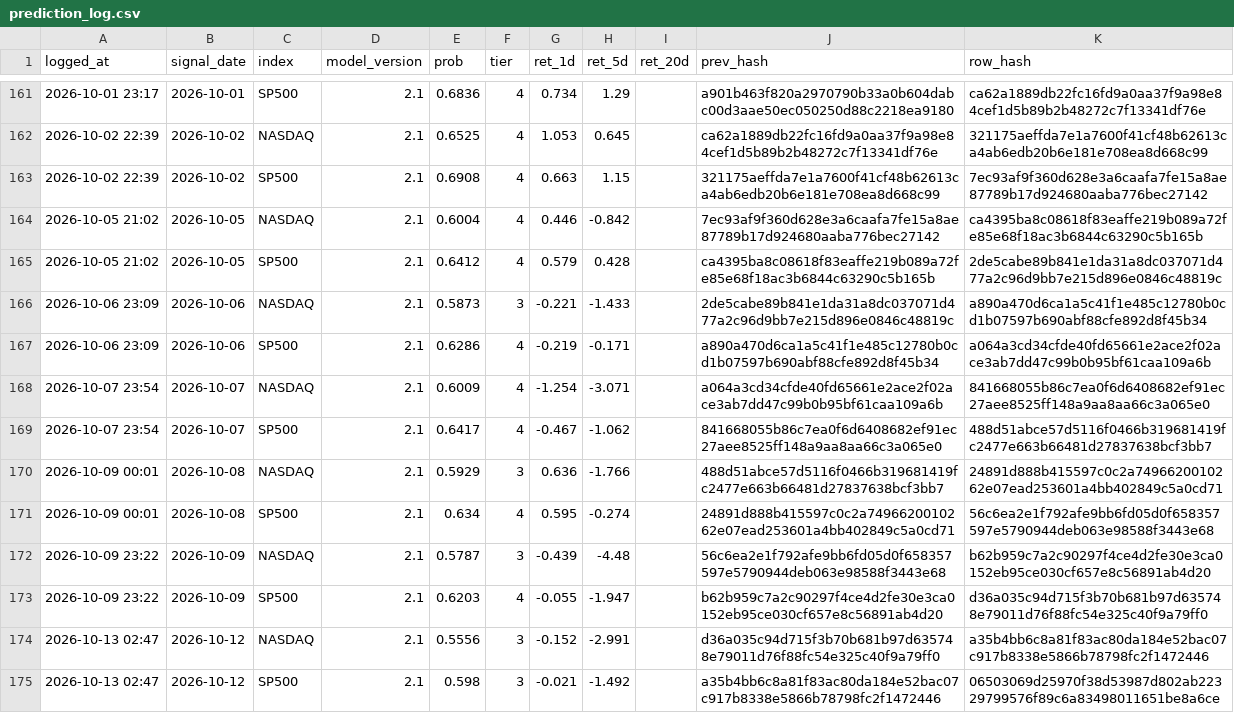
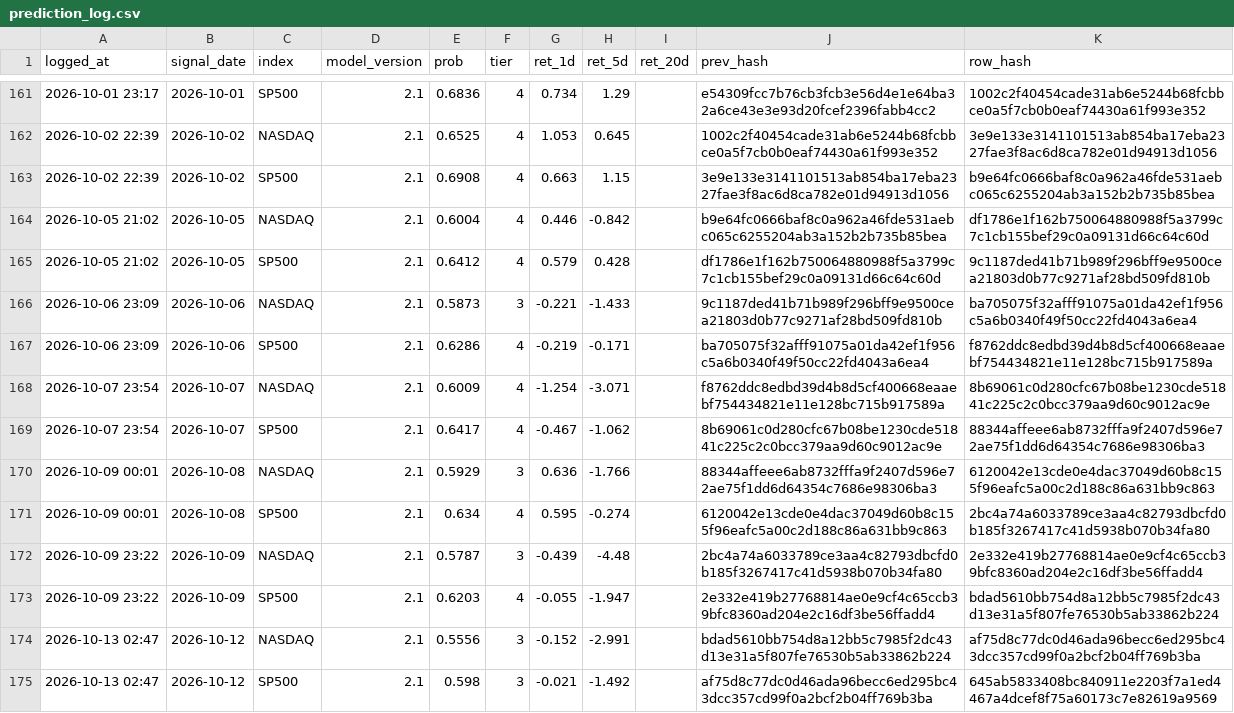
Before and after one commit to Vambrocop/valpha-lab, a CSV file: market-analysis/data/processed/prediction_log.csv, drawn as a sheet; only a part is shown, gaps mark what is left out; the diff covers the shown part only.

```diff
--- a/market-analysis/data/processed/prediction_log.csv
+++ b/market-analysis/data/processed/prediction_log.csv
@@ -161,15 +161,15 @@ logged_at,signal_date,index,model_version,prob,tier,ret_1d,ret_5d,ret_20d,prev_h
-2026-10-01 23:17,2026-10-01,SP500,2.1,0.6836,4,0.734,1.29,,a901b463f820a2970790b33a0b604dabc00d3aae50ec050250d88c2218ea9180,ca62a1889db22fc16fd9a0aa37f9a98e84cef1d5b89b2b48272c7f13341df76e
-2026-10-02 22:39,2026-10-02,NASDAQ,2.1,0.6525,4,1.053,0.645,,ca62a1889db22fc16fd9a0aa37f9a98e84cef1d5b89b2b48272c7f13341df76e,321175aeffda7e1a7600f41cf48b62613ca4ab6edb20b6e181e708ea8d668c99
-2026-10-02 22:39,2026-10-02,SP500,2.1,0.6908,4,0.663,1.15,,321175aeffda7e1a7600f41cf48b62613ca4ab6edb20b6e181e708ea8d668c99,7ec93af9f360d628e3a6caafa7fe15a8ae87789b17d924680aaba776bec27142
-2026-10-05 21:02,2026-10-05,NASDAQ,2.1,0.6004,4,0.446,-0.842,,7ec93af9f360d628e3a6caafa7fe15a8ae87789b17d924680aaba776bec27142,ca4395ba8c08618f83eaffe219b089a72fe85e68f18ac3b6844c63290c5b165b
-2026-10-05 21:02,2026-10-05,SP500,2.1,0.6412,4,0.579,0.428,,ca4395ba8c08618f83eaffe219b089a72fe85e68f18ac3b6844c63290c5b165b,2de5cabe89b841e1da31a8dc037071d477a2c96d9bb7e215d896e0846c48819c
-2026-10-06 23:09,2026-10-06,NASDAQ,2.1,0.5873,3,-0.221,-1.433,,2de5cabe89b841e1da31a8dc037071d477a2c96d9bb7e215d896e0846c48819c,a890a470d6ca1a5c41f1e485c12780b0cd1b07597b690abf88cfe892d8f45b34
-2026-10-06 23:09,2026-10-06,SP500,2.1,0.6286,4,-0.219,-0.171,,a890a470d6ca1a5c41f1e485c12780b0cd1b07597b690abf88cfe892d8f45b34,a064a3cd34cfde40fd65661e2ace2f02ace3ab7dd47c99b0b95bf61caa109a6b
-2026-10-07 23:54,2026-10-07,NASDAQ,2.1,0.6009,4,-1.254,-3.071,,a064a3cd34cfde40fd65661e2ace2f02ace3ab7dd47c99b0b95bf61caa109a6b,841668055b86c7ea0f6d6408682ef91ec27aee8525ff148a9aa8aa66c3a065e0
-2026-10-07 23:54,2026-10-07,SP500,2.1,0.6417,4,-0.467,-1.062,,841668055b86c7ea0f6d6408682ef91ec27aee8525ff148a9aa8aa66c3a065e0,488d51abce57d5116f0466b319681419fc2477e663b66481d27837638bcf3bb7
-2026-10-09 00:01,2026-10-08,NASDAQ,2.1,0.5929,3,0.636,-1.766,,488d51abce57d5116f0466b319681419fc2477e663b66481d27837638bcf3bb7,24891d888b415597c0c2a7496620010262e07ead253601a4bb402849c5a0cd71
-2026-10-09 00:01,2026-10-08,SP500,2.1,0.634,4,0.595,-0.274,,24891d888b415597c0c2a7496620010262e07ead253601a4bb402849c5a0cd71,56c6ea2e1f792afe9bb6fd05d0f658357597e5790944deb063e98588f3443e68
-2026-10-09 23:22,2026-10-09,NASDAQ,2.1,0.5787,3,-0.439,-4.48,,56c6ea2e1f792afe9bb6fd05d0f658357597e5790944deb063e98588f3443e68,b62b959c7a2c90297f4ce4d2fe30e3ca0152eb95ce030cf657e8c56891ab4d20
-2026-10-09 23:22,2026-10-09,SP500,2.1,0.6203,4,-0.055,-1.947,,b62b959c7a2c90297f4ce4d2fe30e3ca0152eb95ce030cf657e8c56891ab4d20,d36a035c94d715f3b70b681b97d635748e79011d76f88fc54e325c40f9a79ff0
-2026-10-13 02:47,2026-10-12,NASDAQ,2.1,0.5556,3,-0.152,-2.991,,d36a035c94d715f3b70b681b97d635748e79011d76f88fc54e325c40f9a79ff0,a35b4bb6c8a81f83ac80da184e52bac07c917b8338e5866b78798fc2f1472446
-2026-10-13 02:47,2026-10-12,SP500,2.1,0.598,3,-0.021,-1.492,,a35b4bb6c8a81f83ac80da184e52bac07c917b8338e5866b78798fc2f1472446,06503069d25970f38d53987d802ab22329799576f89c6a83498011651be8a6ce
+2026-10-01 23:17,2026-10-01,SP500,2.1,0.6836,4,0.734,1.29,,e54309fcc7b76cb3fcb3e56d4e1e64ba32a6ce43e3e93d20fcef2396fabb4cc2,1002c2f40454cade31ab6e5244b68fcbbce0a5f7cb0b0eaf74430a61f993e352
+2026-10-02 22:39,2026-10-02,NASDAQ,2.1,0.6525,4,1.053,0.645,,1002c2f40454cade31ab6e5244b68fcbbce0a5f7cb0b0eaf74430a61f993e352,3e9e133e3141101513ab854ba17eba2327fae3f8ac6d8ca782e01d94913d1056
+2026-10-02 22:39,2026-10-02,SP500,2.1,0.6908,4,0.663,1.15,,3e9e133e3141101513ab854ba17eba2327fae3f8ac6d8ca782e01d94913d1056,b9e64fc0666baf8c0a962a46fde531aebc065c6255204ab3a152b2b735b85bea
+2026-10-05 21:02,2026-10-05,NASDAQ,2.1,0.6004,4,0.446,-0.842,,b9e64fc0666baf8c0a962a46fde531aebc065c6255204ab3a152b2b735b85bea,df1786e1f162b750064880988f5a3799c7c1cb155bef29c0a09131d66c64c60d
+2026-10-05 21:02,2026-10-05,SP500,2.1,0.6412,4,0.579,0.428,,df1786e1f162b750064880988f5a3799c7c1cb155bef29c0a09131d66c64c60d,9c1187ded41b71b989f296bff9e9500cea21803d0b77c9271af28bd509fd810b
+2026-10-06 23:09,2026-10-06,NASDAQ,2.1,0.5873,3,-0.221,-1.433,,9c1187ded41b71b989f296bff9e9500cea21803d0b77c9271af28bd509fd810b,ba705075f32afff91075a01da42ef1f956c5a6b0340f49f50cc22fd4043a6ea4
+2026-10-06 23:09,2026-10-06,SP500,2.1,0.6286,4,-0.219,-0.171,,ba705075f32afff91075a01da42ef1f956c5a6b0340f49f50cc22fd4043a6ea4,f8762ddc8edbd39d4b8d5cf400668eaaebf754434821e11e128bc715b917589a
+2026-10-07 23:54,2026-10-07,NASDAQ,2.1,0.6009,4,-1.254,-3.071,,f8762ddc8edbd39d4b8d5cf400668eaaebf754434821e11e128bc715b917589a,8b69061c0d280cfc67b08be1230cde51841c225c2c0bcc379aa9d60c9012ac9e
+2026-10-07 23:54,2026-10-07,SP500,2.1,0.6417,4,-0.467,-1.062,,8b69061c0d280cfc67b08be1230cde51841c225c2c0bcc379aa9d60c9012ac9e,88344affeee6ab8732fffa9f2407d596e72ae75f1dd6d64354c7686e98306ba3
+2026-10-09 00:01,2026-10-08,NASDAQ,2.1,0.5929,3,0.636,-1.766,,88344affeee6ab8732fffa9f2407d596e72ae75f1dd6d64354c7686e98306ba3,6120042e13cde0e4dac37049d60b8c155f96eafc5a00c2d188c86a631bb9c863
+2026-10-09 00:01,2026-10-08,SP500,2.1,0.634,4,0.595,-0.274,,6120042e13cde0e4dac37049d60b8c155f96eafc5a00c2d188c86a631bb9c863,2bc4a74a6033789ce3aa4c82793dbcfd0b185f3267417c41d5938b070b34fa80
+2026-10-09 23:22,2026-10-09,NASDAQ,2.1,0.5787,3,-0.439,-4.48,,2bc4a74a6033789ce3aa4c82793dbcfd0b185f3267417c41d5938b070b34fa80,2e332e419b27768814ae0e9cf4c65ccb39bfc8360ad204e2c16df3be56ffadd4
+2026-10-09 23:22,2026-10-09,SP500,2.1,0.6203,4,-0.055,-1.947,,2e332e419b27768814ae0e9cf4c65ccb39bfc8360ad204e2c16df3be56ffadd4,bdad5610bb754d8a12bb5c7985f2dc43d13e31a5f807fe76530b5ab33862b224
+2026-10-13 02:47,2026-10-12,NASDAQ,2.1,0.5556,3,-0.152,-2.991,,bdad5610bb754d8a12bb5c7985f2dc43d13e31a5f807fe76530b5ab33862b224,af75d8c77dc0d46ada96becc6ed295bc43dcc357cd99f0a2bcf2b04ff769b3ba
+2026-10-13 02:47,2026-10-12,SP500,2.1,0.598,3,-0.021,-1.492,,af75d8c77dc0d46ada96becc6ed295bc43dcc357cd99f0a2bcf2b04ff769b3ba,645ab5833408bc840911e2203f7a1ed4467a4dcef8f75a60173c7e82619a9569
```
Also changed, not shown: 2 added rows and 55 edited cells elsewhere in this file, market-analysis/data/processed/paper_ledger.csv, 18 other files.
